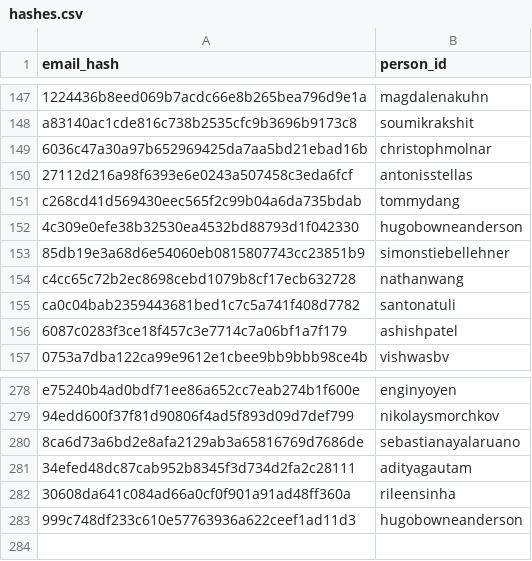
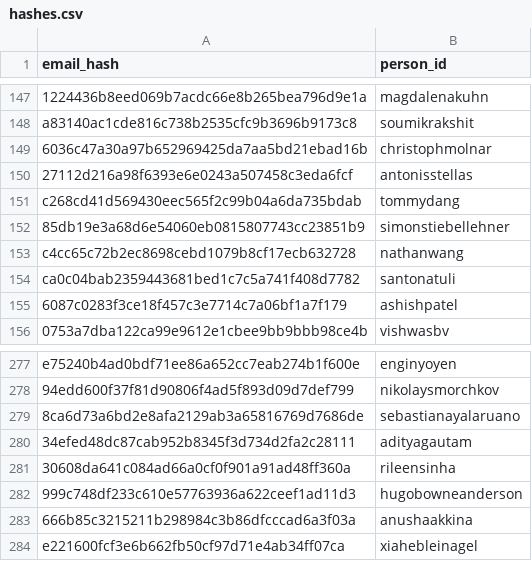
Before and after one commit to DataTalksClub/datatalksclub.github.io, a CSV file: scripts/data/hashes.csv, drawn as a sheet; only a part is shown, gaps mark what is left out; removed rows and columns are numbered as before the commit, all else as after; the diff names each change by its address in the sheet, - before the commit and + after, or states it on an @@ line.

```diff
--- a/scripts/data/hashes.csv
+++ b/scripts/data/hashes.csv
-row 152: 4c309e0efe38b32530ea4532bd88793d1f042330 | hugobowneanderson
+row 283: 666b85c3215211b298984c3b86dfcccad6a3f03a | anushaakkina
+row 284: e221600fcf3e6b662fb50cf97d71e4ab34ff07ca | xiahebleinagel
```
Also changed, not shown: 14 other files.
